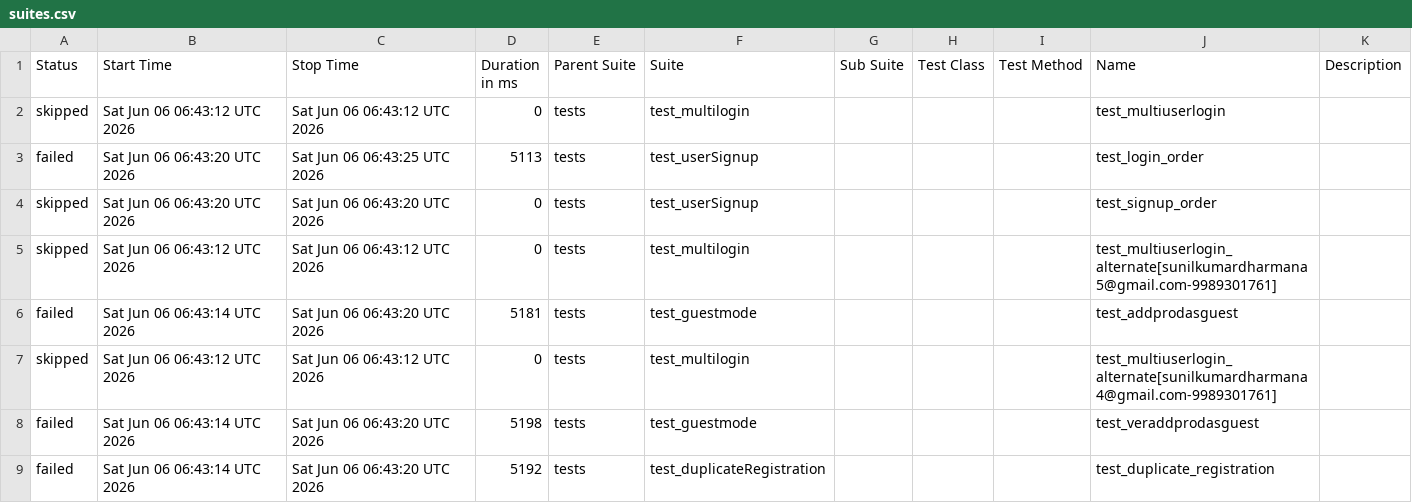
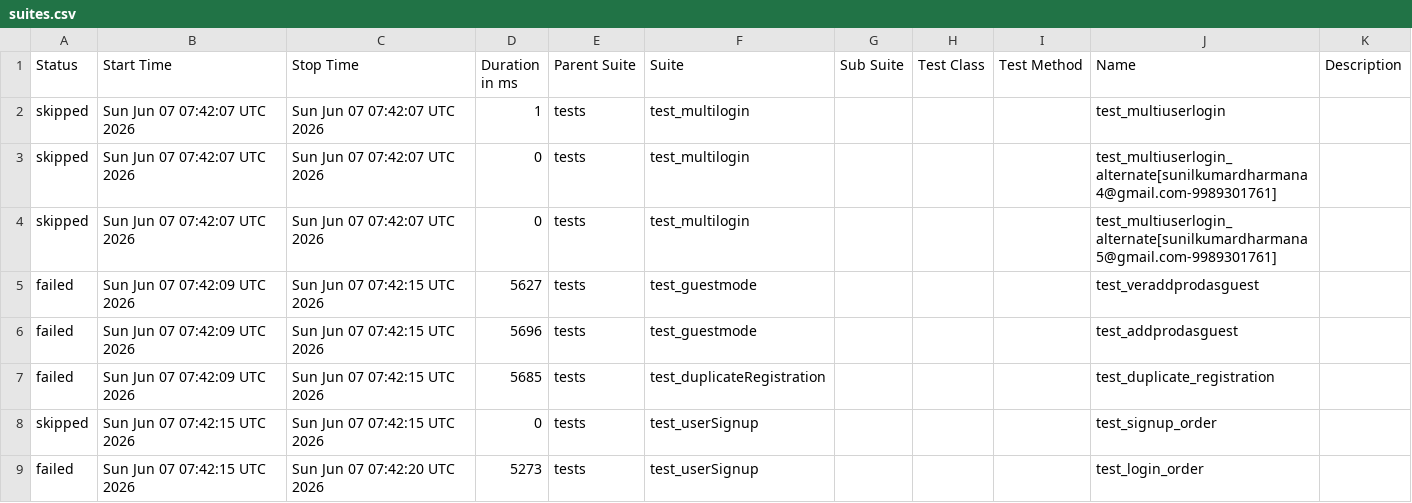
Before and after one commit to sunilkumardharmana24-afk/My_project, a CSV file: data/suites.csv, drawn as a sheet.

```diff
--- a/data/suites.csv
+++ b/data/suites.csv
@@ -1,9 +1,9 @@
 "Status","Start Time","Stop Time","Duration in ms","Parent Suite","Suite","Sub Suite","Test Class","Test Method","Name","Description"
-"skipped","Sat Jun 06 06:43:12 UTC 2026","Sat Jun 06 06:43:12 UTC 2026","0","tests","test_multilogin","","","","test_multiuserlogin",""
-"failed","Sat Jun 06 06:43:20 UTC 2026","Sat Jun 06 06:43:25 UTC 2026","5113","tests","test_userSignup","","","","test_login_order",""
-"skipped","Sat Jun 06 06:43:20 UTC 2026","Sat Jun 06 06:43:20 UTC 2026","0","tests","test_userSignup","","","","test_signup_order",""
-"skipped","Sat Jun 06 06:43:12 UTC 2026","Sat Jun 06 06:43:12 UTC 2026","0","tests","test_multilogin","","","","test_multiuserlogin_alternate[sunilkumardharmana5@gmail.com-9989301761]",""
-"failed","Sat Jun 06 06:43:14 UTC 2026","Sat Jun 06 06:43:20 UTC 2026","5181","tests","test_guestmode","","","","test_addprodasguest",""
-"skipped","Sat Jun 06 06:43:12 UTC 2026","Sat Jun 06 06:43:12 UTC 2026","0","tests","test_multilogin","","","","test_multiuserlogin_alternate[sunilkumardharmana4@gmail.com-9989301761]",""
-"failed","Sat Jun 06 06:43:14 UTC 2026","Sat Jun 06 06:43:20 UTC 2026","5198","tests","test_guestmode","","","","test_veraddprodasguest",""
-"failed","Sat Jun 06 06:43:14 UTC 2026","Sat Jun 06 06:43:20 UTC 2026","5192","tests","test_duplicateRegistration","","","","test_duplicate_registration",""
+"skipped","Sun Jun 07 07:42:07 UTC 2026","Sun Jun 07 07:42:07 UTC 2026","1","tests","test_multilogin","","","","test_multiuserlogin",""
+"skipped","Sun Jun 07 07:42:07 UTC 2026","Sun Jun 07 07:42:07 UTC 2026","0","tests","test_multilogin","","","","test_multiuserlogin_alternate[sunilkumardharmana4@gmail.com-9989301761]",""
+"skipped","Sun Jun 07 07:42:07 UTC 2026","Sun Jun 07 07:42:07 UTC 2026","0","tests","test_multilogin","","","","test_multiuserlogin_alternate[sunilkumardharmana5@gmail.com-9989301761]",""
+"failed","Sun Jun 07 07:42:09 UTC 2026","Sun Jun 07 07:42:15 UTC 2026","5627","tests","test_guestmode","","","","test_veraddprodasguest",""
+"failed","Sun Jun 07 07:42:09 UTC 2026","Sun Jun 07 07:42:15 UTC 2026","5696","tests","test_guestmode","","","","test_addprodasguest",""
+"failed","Sun Jun 07 07:42:09 UTC 2026","Sun Jun 07 07:42:15 UTC 2026","5685","tests","test_duplicateRegistration","","","","test_duplicate_registration",""
+"skipped","Sun Jun 07 07:42:15 UTC 2026","Sun Jun 07 07:42:15 UTC 2026","0","tests","test_userSignup","","","","test_signup_order",""
+"failed","Sun Jun 07 07:42:15 UTC 2026","Sun Jun 07 07:42:20 UTC 2026","5273","tests","test_userSignup","","","","test_login_order",""
```
Also changed, not shown: 56 other files.
